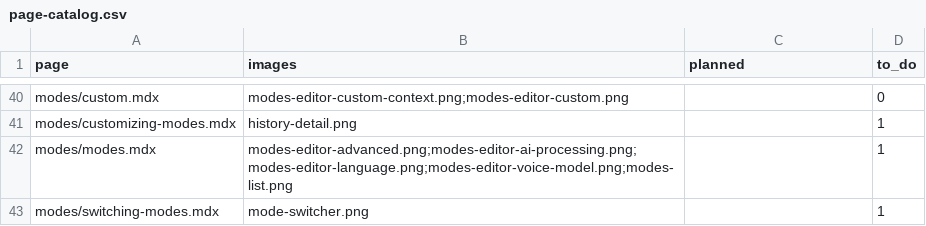
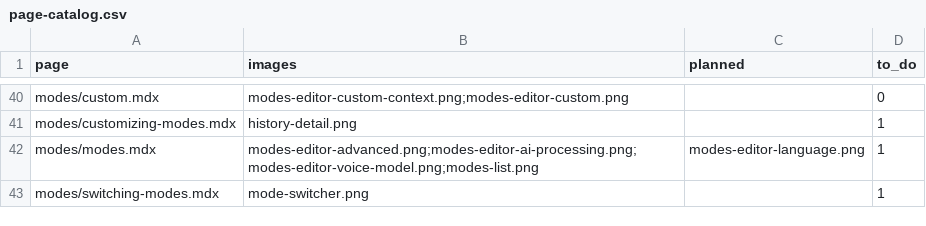
Before and after one commit to superultrainc/superwhisper-docs, a CSV file: captures/page-catalog.csv, drawn as a sheet; only a part is shown, gaps mark what is left out.

```diff
--- a/captures/page-catalog.csv
+++ b/captures/page-catalog.csv
@@ -41,3 +41,3 @@ modes/custom.mdx,modes-editor-custom-context.png;modes-editor-custom.png,,0
 modes/customizing-modes.mdx,history-detail.png,,1
-modes/modes.mdx,modes-editor-advanced.png;modes-editor-ai-processing.png;modes-editor-language.png;modes-editor-voice-model.png;modes-list.png,,1
+modes/modes.mdx,modes-editor-advanced.png;modes-editor-ai-processing.png;modes-editor-voice-model.png;modes-list.png,modes-editor-language.png,1
 modes/switching-modes.mdx,mode-switcher.png,,1
```
Also changed, not shown: 6 other files.
